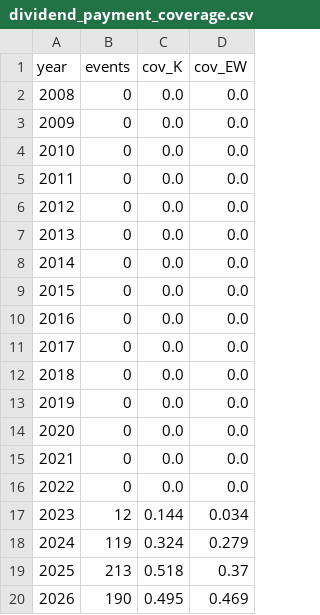
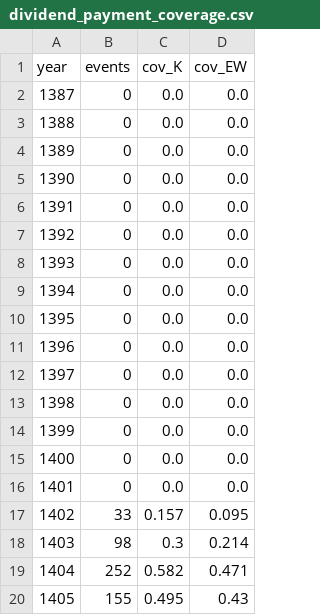
Before and after one commit to sinamzus/smart_investment_management, a CSV file: data/corporate_actions/dividend_payment_coverage.csv, drawn as a sheet.

```diff
--- a/data/corporate_actions/dividend_payment_coverage.csv
+++ b/data/corporate_actions/dividend_payment_coverage.csv
@@ -1,20 +1,20 @@
 year,events,cov_K,cov_EW
-2008,0,0.0,0.0
-2009,0,0.0,0.0
-2010,0,0.0,0.0
-2011,0,0.0,0.0
-2012,0,0.0,0.0
-2013,0,0.0,0.0
-2014,0,0.0,0.0
-2015,0,0.0,0.0
-2016,0,0.0,0.0
-2017,0,0.0,0.0
-2018,0,0.0,0.0
-2019,0,0.0,0.0
-2020,0,0.0,0.0
-2021,0,0.0,0.0
-2022,0,0.0,0.0
-2023,12,0.144,0.034
-2024,119,0.324,0.279
-2025,213,0.518,0.37
-2026,190,0.495,0.469
+1387,0,0.0,0.0
+1388,0,0.0,0.0
+1389,0,0.0,0.0
+1390,0,0.0,0.0
+1391,0,0.0,0.0
+1392,0,0.0,0.0
+1393,0,0.0,0.0
+1394,0,0.0,0.0
+1395,0,0.0,0.0
+1396,0,0.0,0.0
+1397,0,0.0,0.0
+1398,0,0.0,0.0
+1399,0,0.0,0.0
+1400,0,0.0,0.0
+1401,0,0.0,0.0
+1402,33,0.157,0.095
+1403,98,0.3,0.214
+1404,252,0.582,0.471
+1405,155,0.495,0.43
```
Also changed, not shown: data/corporate_actions/dividend_payment_events.csv, 10 other files.
